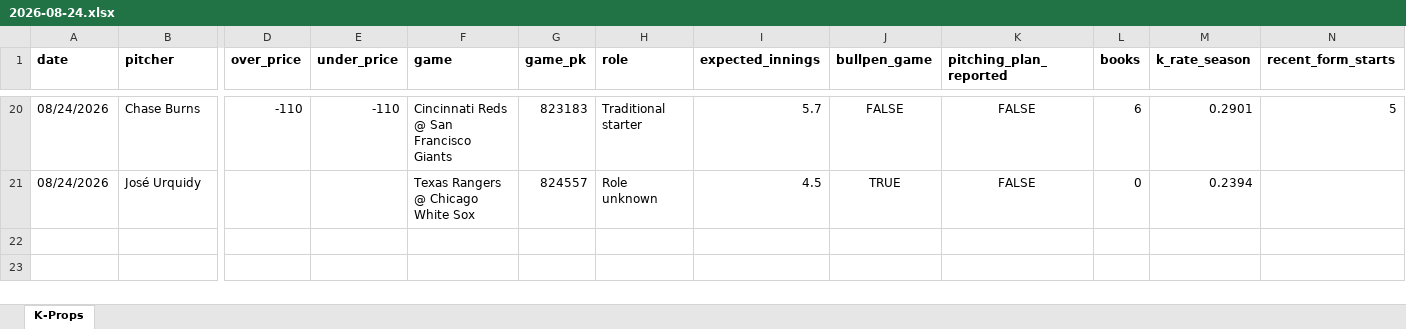
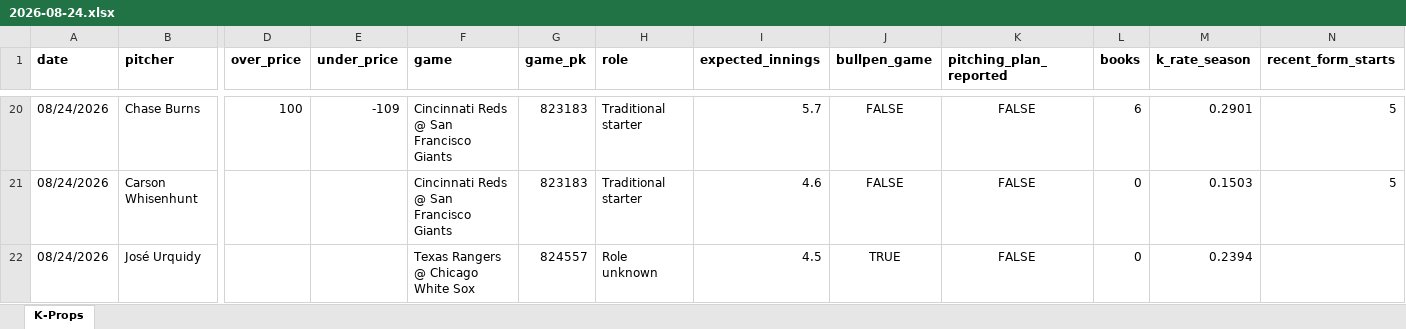
Before and after one commit to flychico/lydiaslab, an Excel workbook: data/k-props/2026-08-24.xlsx, sheet K-Props, drawn as a sheet; only a part is shown, gaps mark what is left out; values as stored, in another font and other column widths than the file's, no borders; rows hold the shown columns only; the diff covers the shown part only; the diff names each change by its address in the sheet, - before the commit and + after, or states it on an @@ line.

```diff
--- a/data/k-props/2026-08-24.xlsx (sheet K-Props)
+++ b/data/k-props/2026-08-24.xlsx (sheet K-Props)
-D20 (over_price): -110
+D20 (over_price): 100
-E20 (under_price): -110
+E20 (under_price): -109
+row 21: 08/24/2026 | Carson Whisenhunt |  |  | Cincinnati Reds @ San Francisco Giants | 823183 | Traditional starter | 4.6 | FALSE | FALSE | 0 | 0.1503 | 5
```
Also changed, not shown: 1 added row, 1 removed row and 29 edited cells elsewhere in this sheet, 12 other files.
